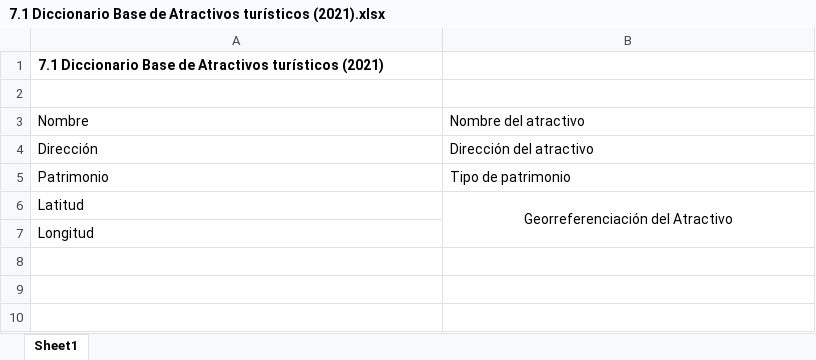
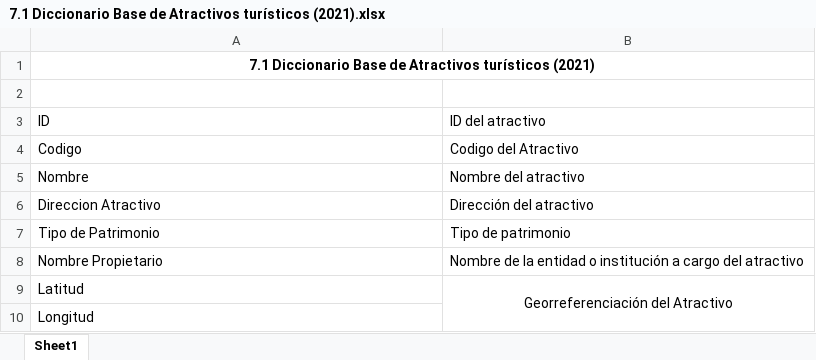
Before and after one commit to IDTobservatorio/Formularios_DS4A_2022, an Excel workbook: 7.1 Diccionario Base de Atractivos turísticos (2021).xlsx, sheet Sheet1, drawn as a sheet; values as stored, in another font and other column widths than the file's, no borders; addresses are those after the commit; the diff names each change by its address in the sheet, - before the commit and + after, or states it on an @@ line.

```diff
--- a/7.1 Diccionario Base de Atractivos turísticos (2021).xlsx (sheet Sheet1)
+++ b/7.1 Diccionario Base de Atractivos turísticos (2021).xlsx (sheet Sheet1)
-A1 alignment: left
+A1 alignment: center
+A1:B1 merged
+row 3: ID | ID del atractivo
+row 4: Codigo | Codigo del Atractivo
-A6: Dirección
+A6: Direccion Atractivo
-A7: Patrimonio
+A7: Tipo de Patrimonio
+row 8: Nombre Propietario | Nombre de la entidad o institución a cargo del atractivo
```
Also changed, not shown: 7 other files.
